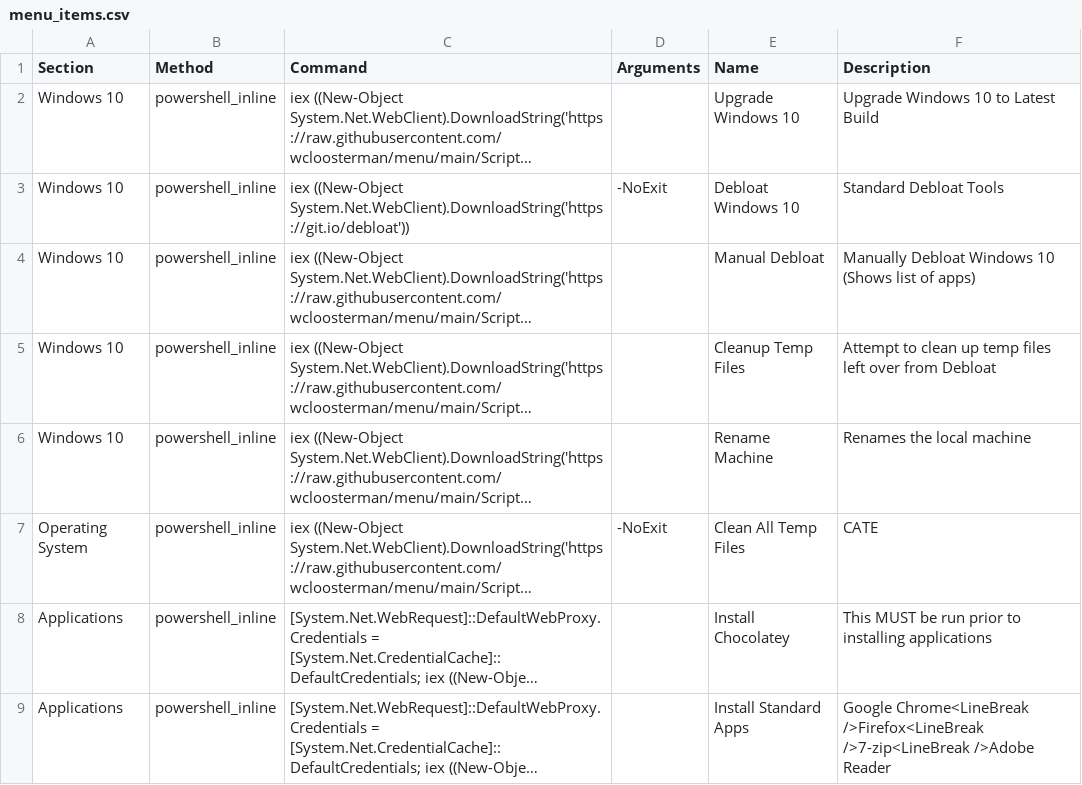
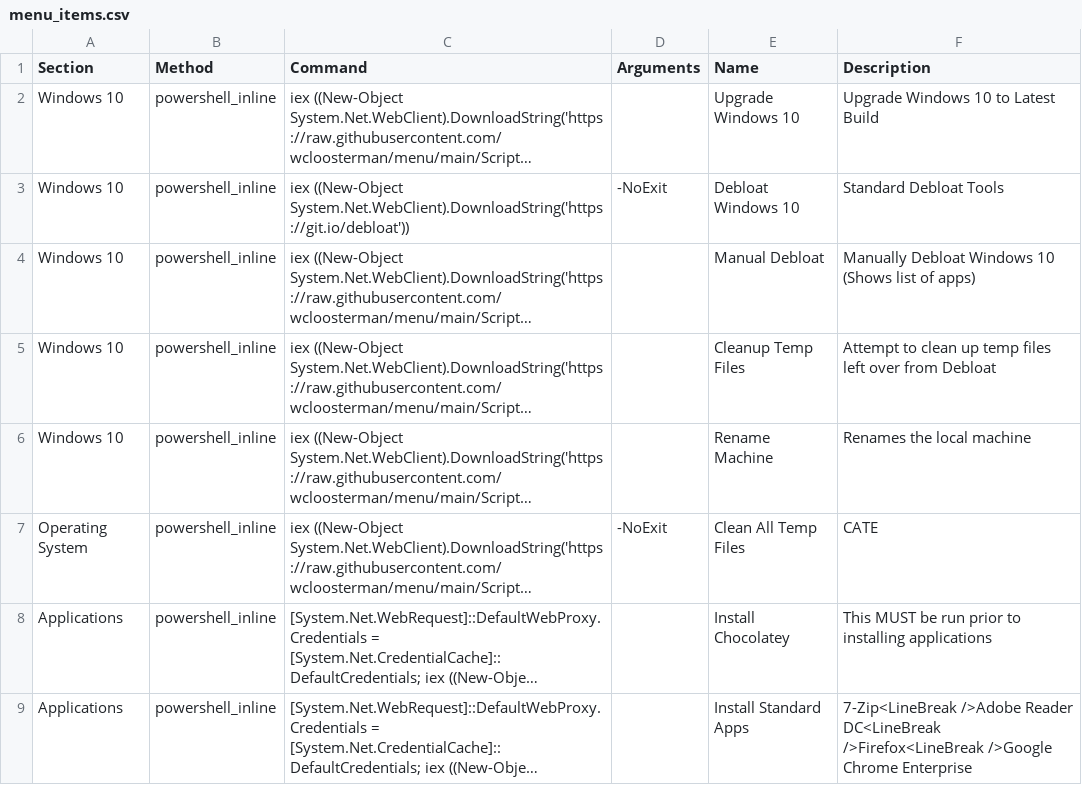
Before and after one commit to wcloosterman/menu, a CSV file: menu_items.csv, drawn as a sheet; long unchanged cells end in …; the diff names each change by its address in the sheet, - before the commit and + after, or states it on an @@ line.

Commit message:
Update menu_items.csv

```diff
--- a/menu_items.csv
+++ b/menu_items.csv
-F9 (Description): Google Chrome<LineBreak />Firefox<LineBreak />7-zip<LineBreak />Adobe Reader
+F9 (Description): 7-Zip<LineBreak />Adobe Reader DC<LineBreak />Firefox<LineBreak />Google Chrome Enterprise
```
